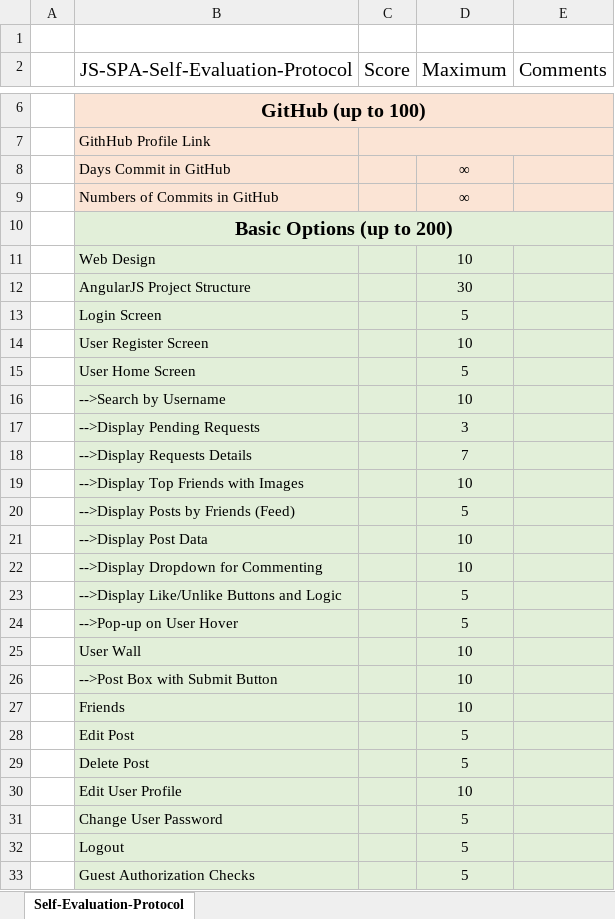
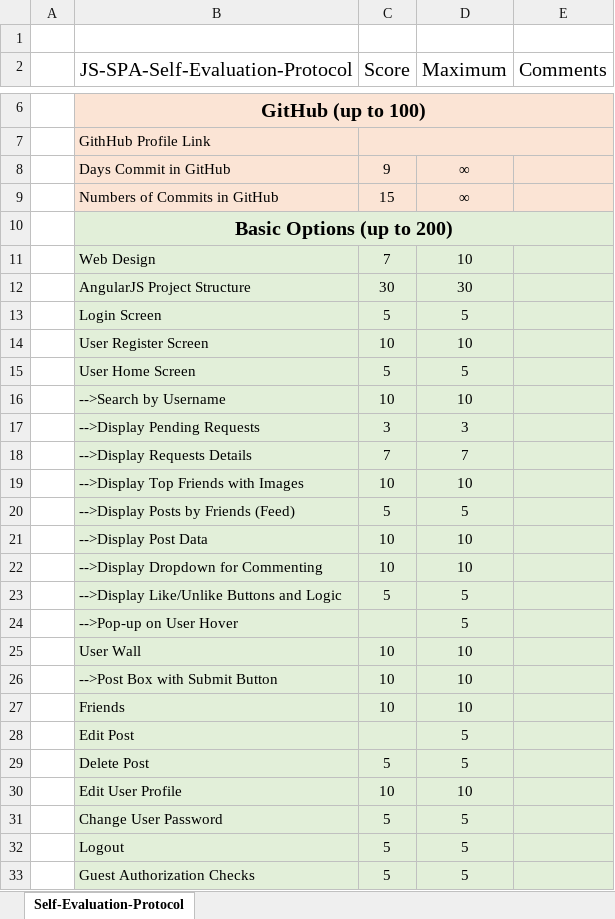
Before and after one commit to stefan-stefanooov/SocialNetworkProject, an Excel workbook: JS-Frameworks-Self-Evaluation-Protocol.xlsx, sheet Self-Evaluation-Protocol, drawn as a sheet; only a part is shown, gaps mark what is left out; values as stored, in another font and other column widths than the file's, no borders; the diff covers the shown part only; the diff names each change by its address in the sheet, - before the commit and + after, or states it on an @@ line.

Commit message:
Delete Post, User Wall & Friends Posts , Comments functionality added, Bugs Fixed, News Feed Page implemented

```diff
--- a/JS-Frameworks-Self-Evaluation-Protocol.xlsx (sheet Self-Evaluation-Protocol)
+++ b/JS-Frameworks-Self-Evaluation-Protocol.xlsx (sheet Self-Evaluation-Protocol)
-C8 (Score): (empty)
+C8 (Score): 9
-C9 (Score): (empty)
+C9 (Score): 15
-C11 (Score): (empty)
+C11 (Score): 7
-C12 (Score): (empty)
+C12 (Score): 30
-C13 (Score): (empty)
+C13 (Score): 5
-C14 (Score): (empty)
+C14 (Score): 10
-C15 (Score): (empty)
+C15 (Score): 5
-C16 (Score): (empty)
+C16 (Score): 10
-C17 (Score): (empty)
+C17 (Score): 3
-C18 (Score): (empty)
+C18 (Score): 7
-C19 (Score): (empty)
+C19 (Score): 10
-C20 (Score): (empty)
+C20 (Score): 5
-C21:C22 (Score): (empty)
+C21:C22 (Score): 10
-C23 (Score): (empty)
+C23 (Score): 5
-C25:C27 (Score): (empty)
+C25:C27 (Score): 10
-C29 (Score): (empty)
+C29 (Score): 5
-C30 (Score): (empty)
+C30 (Score): 10
-C31:C33 (Score): (empty)
+C31:C33 (Score): 5
```
Also changed, not shown: 3 edited cells elsewhere in this sheet, 14 other files.
